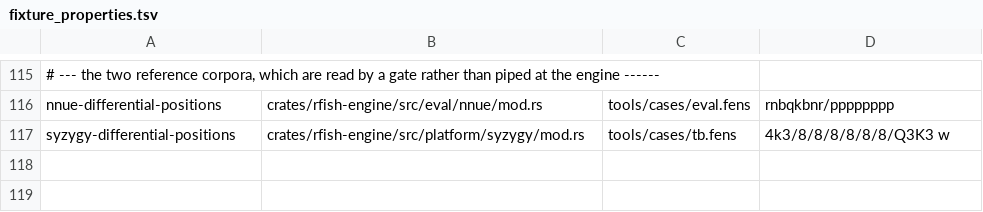
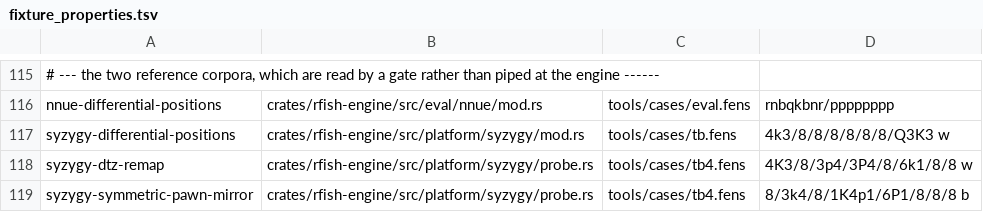
Before and after one commit to ppigazzini/rfish, a TSV file: tools/fixture_properties.tsv, drawn as a sheet; only a part is shown, gaps mark what is left out; the diff names each change by its address in the sheet, - before the commit and + after, or states it on an @@ line.

Commit message:
build(xtask): fetch KPvKP, and difference it in `tb`
The 3-man set both sibling ports fetch cannot present two things the prober
branches on: a DTZ file that REMAPS its values (no 3-man file sets MAPPED) and
symmetric pawnful material. 46f87c9 fixed a remap read that was one entry
early from the port onwards, and only a unit test with a crafted table holds
it, because no gate could reach the line.

`tb-fetch` now installs KPvKP (~300 KiB) beside the 3-man set, in its own
directory, resources/syzygy4/ -- as ../mcfish keeps its 5-man set in syzygy5/
-- so nothing that reads resources/syzygy moves: not the tbpv golden, not the
probing perf workload, not the 3-man unit tests. Each set in the fetcher's
TB_SETS names the corpus that probes it, and `tb` differences every set
through one SyzygyPath naming both directories (a KPvKP capture lands in the
3-man set). tools/cases/tb4.fens holds nine KPvKP positions taken from the
oracle-checked 4-man sweep: the blocked-pawn pair from ../mcfish 23319627
with both sides to move, four that read wrong before 46f87c9, a draw and two
zeroing positions. The three CI lanes cache both directories.

The downloaded pair is byte-identical to the copies the sweep used.

  cargo xtask tb-fetch               2 downloaded, exit 0
  cargo xtask tb                     286 of 286 probes match upstream
                                     (143 positions x WDL and DTZ), exit 0

Seen to fail by mutation: with map_score's `- 1` put back, `tb` reads
281 of 286, five KPvKP rows red (`5 (1)` != upstream `7 (1)` among them),
exit 1.

  cargo xtask fmt / clippy / docs-lint / fixture-coverage / lane-coverage
                                     exit 0 each
  cargo test -p xtask                34 passed

```diff
--- a/tools/fixture_properties.tsv
+++ b/tools/fixture_properties.tsv
+row 118: syzygy-dtz-remap | crates/rfish-engine/src/platform/syzygy/probe.rs | tools/cases/tb4.fens | 4K3/8/3p4/3P4/8/6k1/8/8 w
+row 119: syzygy-symmetric-pawn-mirror | crates/rfish-engine/src/platform/syzygy/probe.rs | tools/cases/tb4.fens | 8/3k4/8/1K4p1/6P1/8/8/8 b
```
Also changed, not shown: 11 other files.
